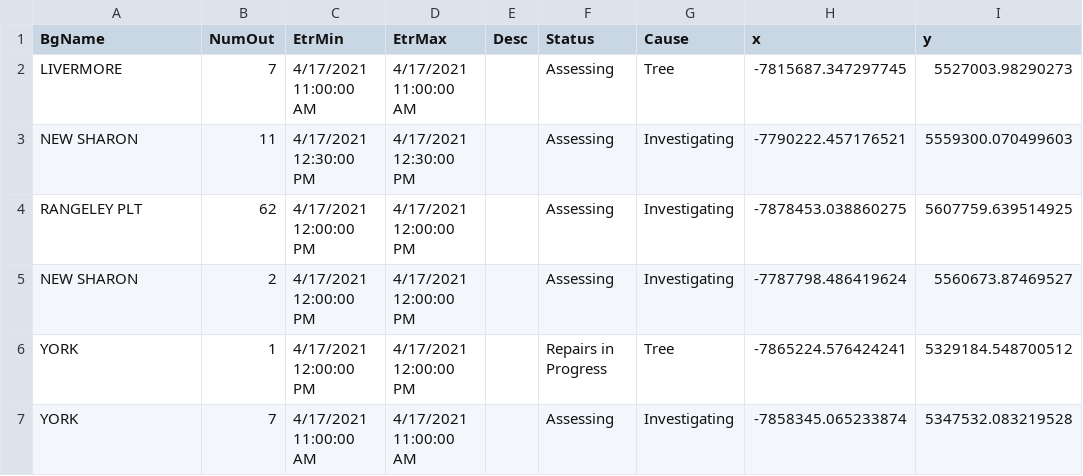
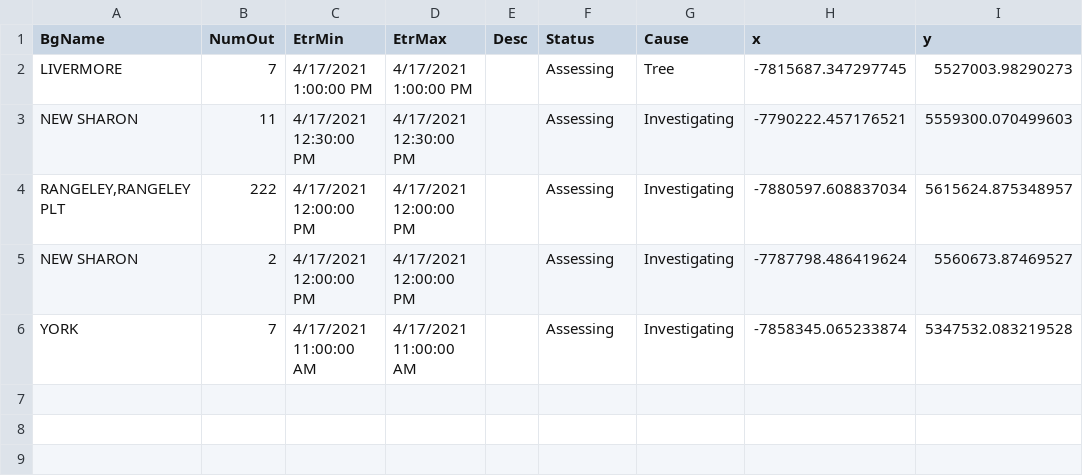
Before and after one commit to abkfenris/cmp-outages, a CSV file: cmp_outages.csv, drawn as a sheet.

```diff
--- a/cmp_outages.csv
+++ b/cmp_outages.csv
@@ -1,7 +1,6 @@
 BgName,NumOut,EtrMin,EtrMax,Desc,Status,Cause,x,y
-LIVERMORE,7,4/17/2021 11:00:00 AM,4/17/2021 11:00:00 AM,,Assessing,Tree,-7815687.347297745,5527003.98290273
+LIVERMORE,7,4/17/2021 1:00:00 PM,4/17/2021 1:00:00 PM,,Assessing,Tree,-7815687.347297745,5527003.98290273
 NEW SHARON,11,4/17/2021 12:30:00 PM,4/17/2021 12:30:00 PM,,Assessing,Investigating,-7790222.457176521,5559300.070499603
-RANGELEY PLT,62,4/17/2021 12:00:00 PM,4/17/2021 12:00:00 PM,,Assessing,Investigating,-7878453.038860275,5607759.639514925
+"RANGELEY,RANGELEY PLT",222,4/17/2021 12:00:00 PM,4/17/2021 12:00:00 PM,,Assessing,Investigating,-7880597.608837034,5615624.875348957
 NEW SHARON,2,4/17/2021 12:00:00 PM,4/17/2021 12:00:00 PM,,Assessing,Investigating,-7787798.486419624,5560673.87469527
-YORK,1,4/17/2021 12:00:00 PM,4/17/2021 12:00:00 PM,,Repairs in Progress,Tree,-7865224.576424241,5329184.548700512
 YORK,7,4/17/2021 11:00:00 AM,4/17/2021 11:00:00 AM,,Assessing,Investigating,-7858345.065233874,5347532.083219528
```
